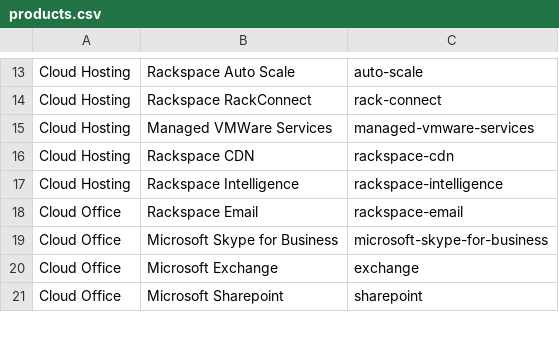
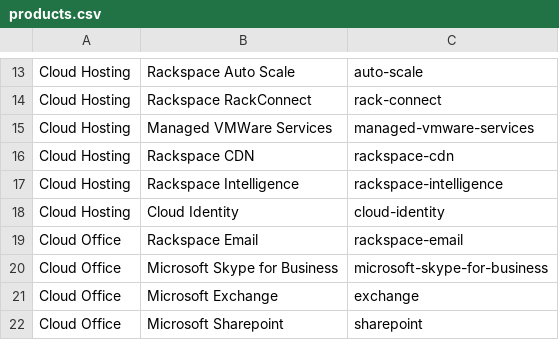
Before and after one commit to rackerlabs/rackspace-howto-dev, a CSV file: products.csv, drawn as a sheet; only a part is shown, gaps mark what is left out.

Commit message:
Add cloud identity per Margaret Ecker.

```diff
--- a/products.csv
+++ b/products.csv
@@ -17,2 +17,3 @@ Cloud Hosting,Rackspace CDN,rackspace-cdn
 Cloud Hosting,Rackspace Intelligence,rackspace-intelligence
+Cloud Hosting,Cloud Identity,cloud-identity
 Cloud Office,Rackspace Email,rackspace-email
```
